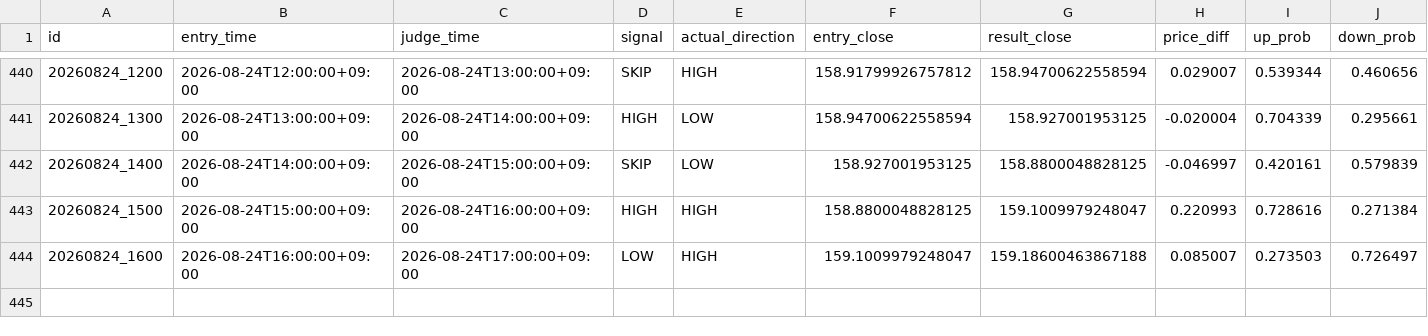
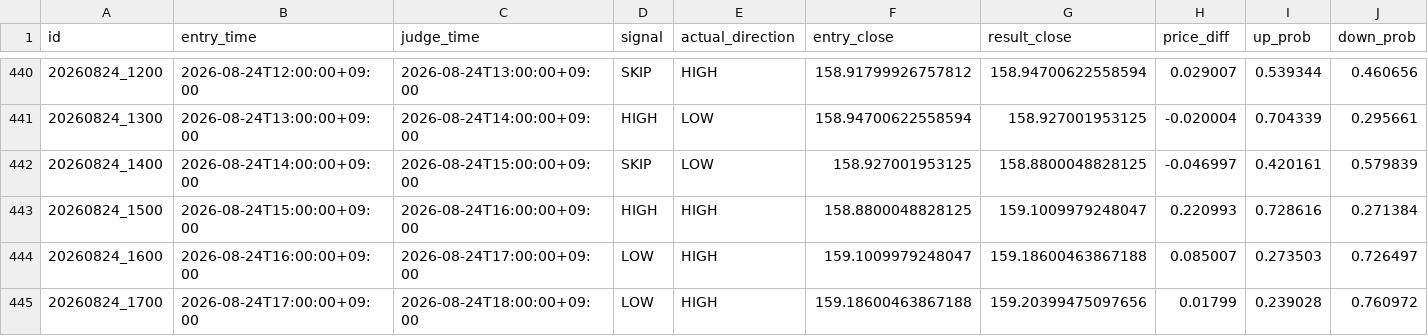
Before and after one commit to jv8gbf476b-ctrl/BO_AI_RUN, a CSV file: history.csv, drawn as a sheet; only a part is shown, gaps mark what is left out; rows hold the shown columns only; the diff names each change by its address in the sheet, - before the commit and + after, or states it on an @@ line.

```diff
--- a/history.csv
+++ b/history.csv
+row 445: 20260824_1700 | 2026-08-24T17:00:00+09:00 | 2026-08-24T18:00:00+09:00 | LOW | HIGH | 159.18600463867188 | 159.20399475097656 | 0.01799 | 0.239028 | 0.760972
```
Also changed, not shown: 1 other file.
